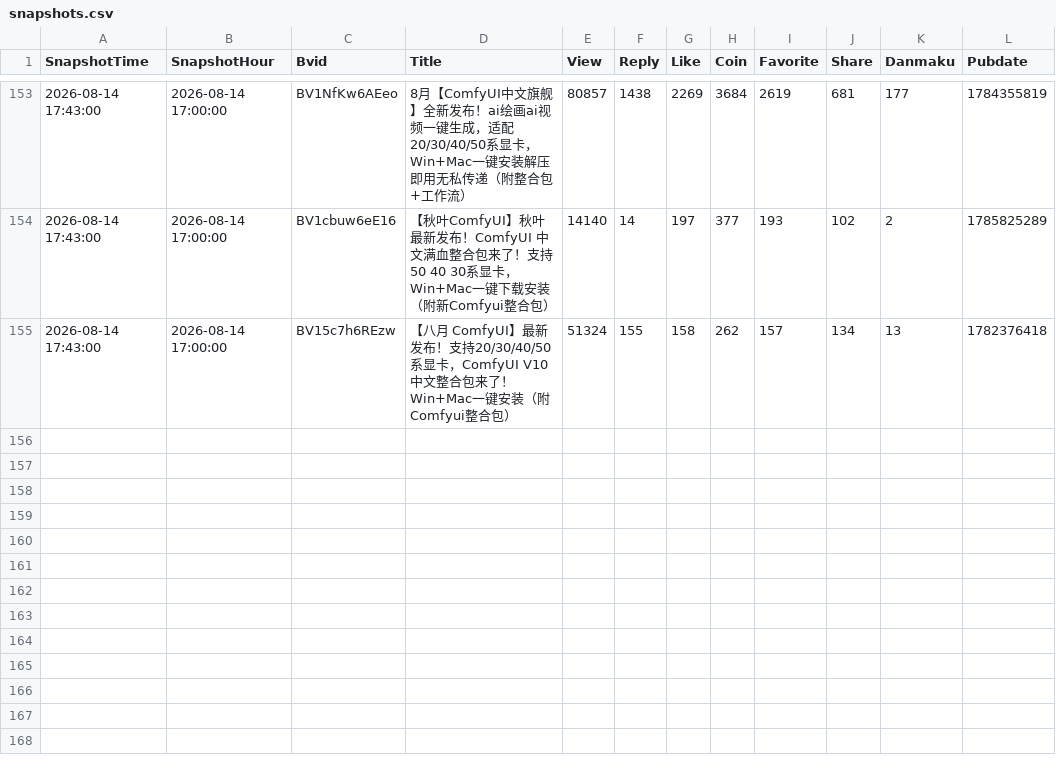
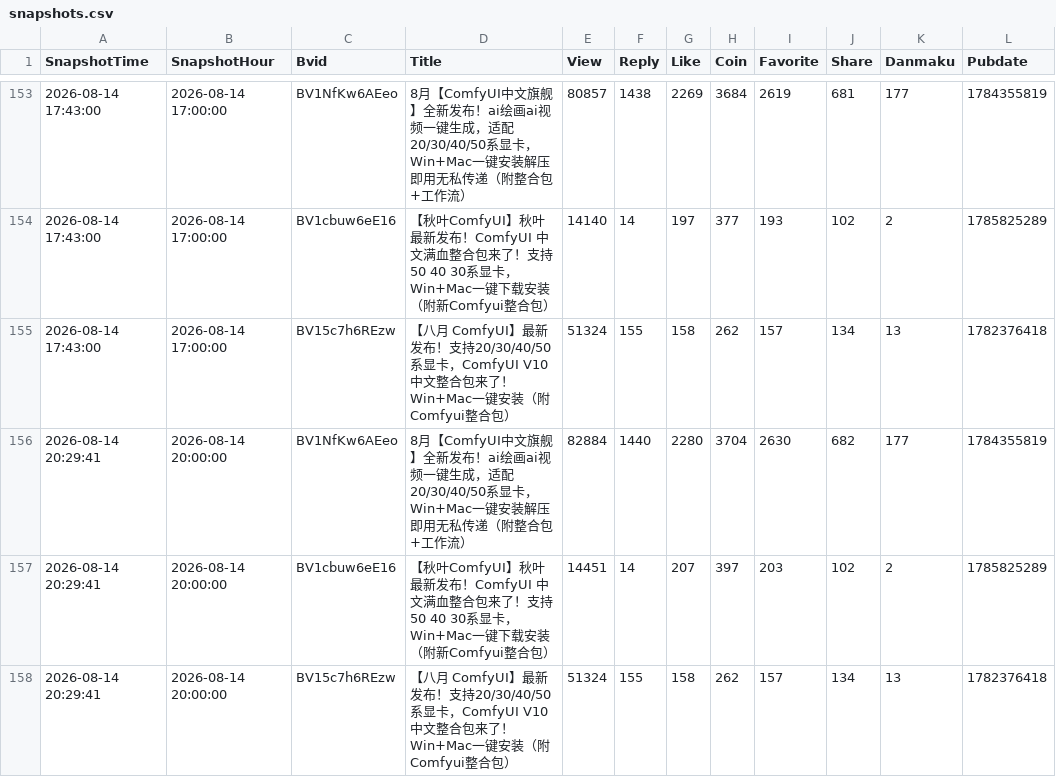
Before and after one commit to yinggege666666-alt/bilibili-dashboard, a CSV file: snapshots.csv, drawn as a sheet; only a part is shown, gaps mark what is left out; the diff names each change by its address in the sheet, - before the commit and + after, or states it on an @@ line.

```diff
--- a/snapshots.csv
+++ b/snapshots.csv
+row 156: 2026-08-14 20:29:41 | 2026-08-14 20:00:00 | BV1NfKw6AEeo | 8月【ComfyUI中文旗舰】全新发布！ai绘画ai视频一键生成，适配20/30/40/50系显卡，Win+Mac一键安装解压即用无私传递（附整合包+工作流） | 82884 | 1440 | 2280 | 3704 | 2630 | 682 | 177 | 1784355819
+row 157: 2026-08-14 20:29:41 | 2026-08-14 20:00:00 | BV1cbuw6eE16 | 【秋叶ComfyUI】秋叶最新发布！ComfyUI 中文满血整合包来了！支持50 40 30系显卡，Win+Mac一键下载安装（附新Comfyui整合包） | 14451 | 14 | 207 | 397 | 203 | 102 | 2 | 1785825289
+row 158: 2026-08-14 20:29:41 | 2026-08-14 20:00:00 | BV15c7h6REzw | 【八月 ComfyUI】最新发布！支持20/30/40/50系显卡，ComfyUI V10中文整合包来了！Win+Mac一键安装（附Comfyui整合包） | 51324 | 155 | 158 | 262 | 157 | 134 | 13 | 1782376418
```
Also changed, not shown: 1 other file.
